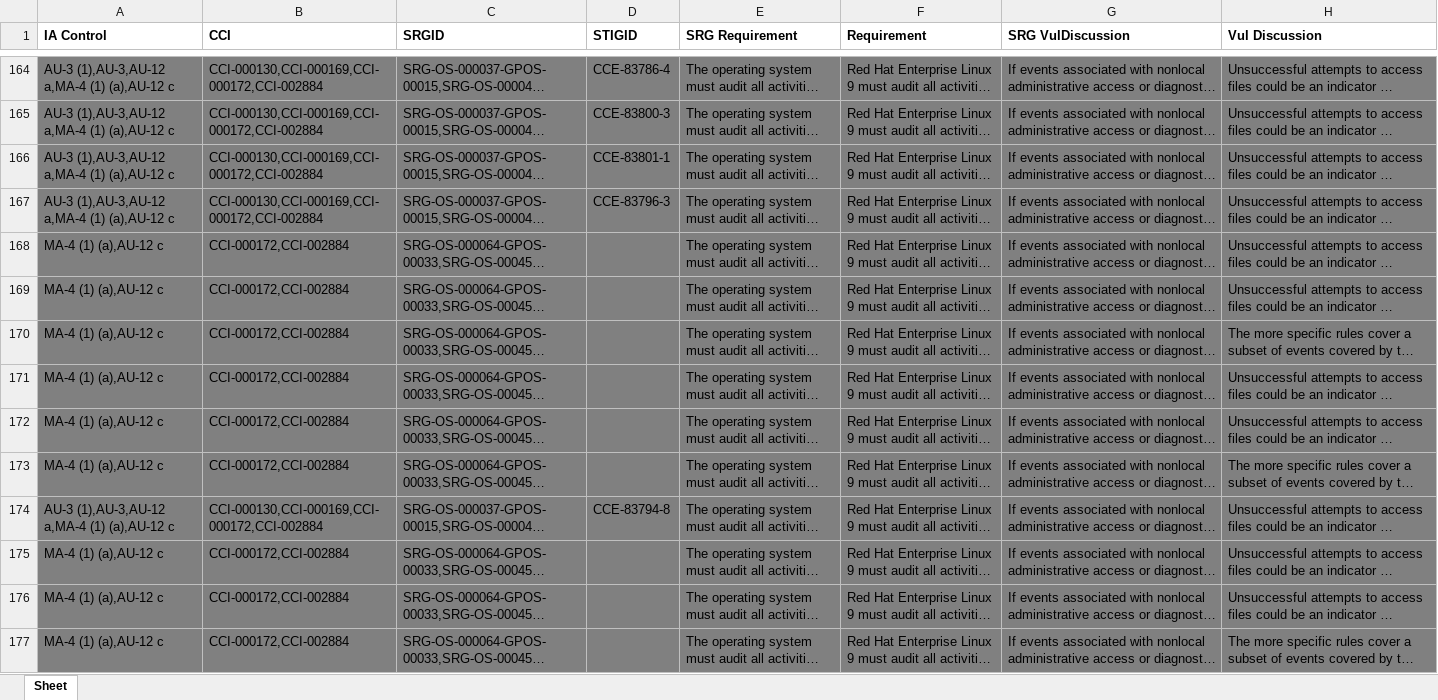
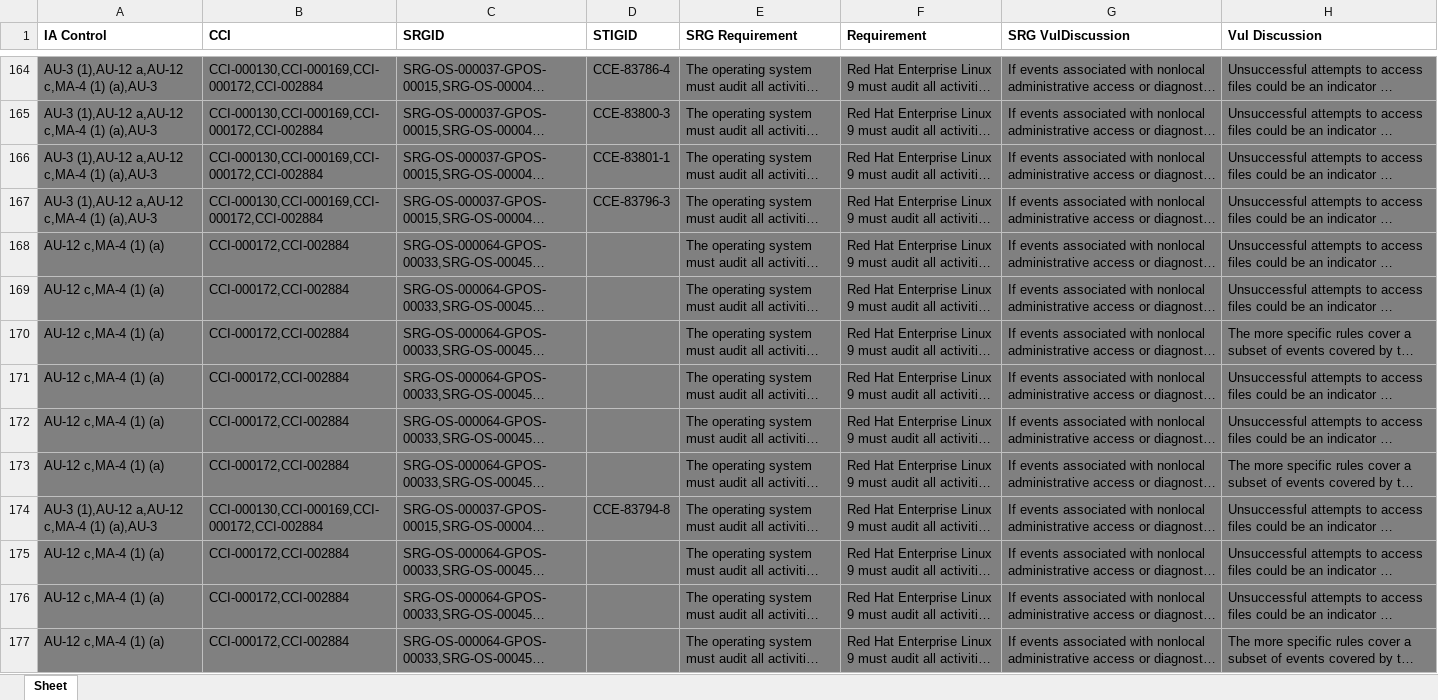
Before and after one commit to konstruktoid/scap-security-guide, an Excel workbook: srg_mapping/srg-mapping-rhel9.xlsx, sheet Sheet, drawn as a sheet; only a part is shown, gaps mark what is left out; long unchanged cells end in …; values as stored, in another font and other column widths than the file's, no borders; the diff covers the shown part only; the diff names each change by its address in the sheet, - before the commit and + after, or states it on an @@ line.

```diff
--- a/srg_mapping/srg-mapping-rhel9.xlsx (sheet Sheet)
+++ b/srg_mapping/srg-mapping-rhel9.xlsx (sheet Sheet)
-A164:A167 (IA Control): AU-3 (1),AU-3,AU-12 a,MA-4 (1) (a),AU-12 c
+A164:A167 (IA Control): AU-3 (1),AU-12 a,AU-12 c,MA-4 (1) (a),AU-3
-A168:A173 (IA Control): MA-4 (1) (a),AU-12 c
+A168:A173 (IA Control): AU-12 c,MA-4 (1) (a)
-A174 (IA Control): AU-3 (1),AU-3,AU-12 a,MA-4 (1) (a),AU-12 c
+A174 (IA Control): AU-3 (1),AU-12 a,AU-12 c,MA-4 (1) (a),AU-3
-A175:A177 (IA Control): MA-4 (1) (a),AU-12 c
+A175:A177 (IA Control): AU-12 c,MA-4 (1) (a)
```
Also changed, not shown: 141 edited cells elsewhere in this sheet, 1 other file.
